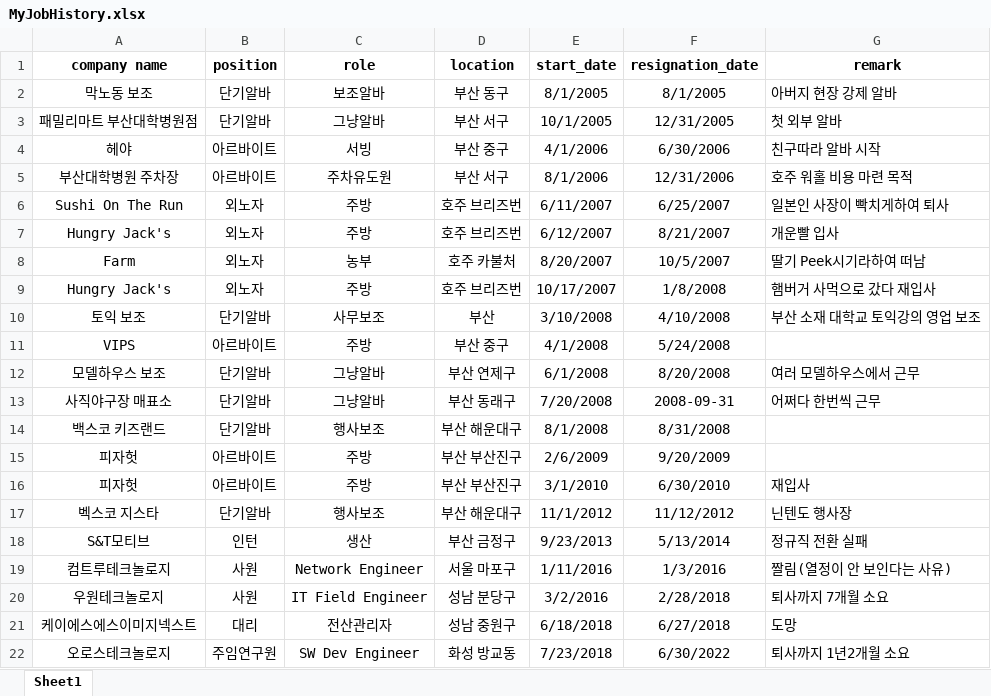
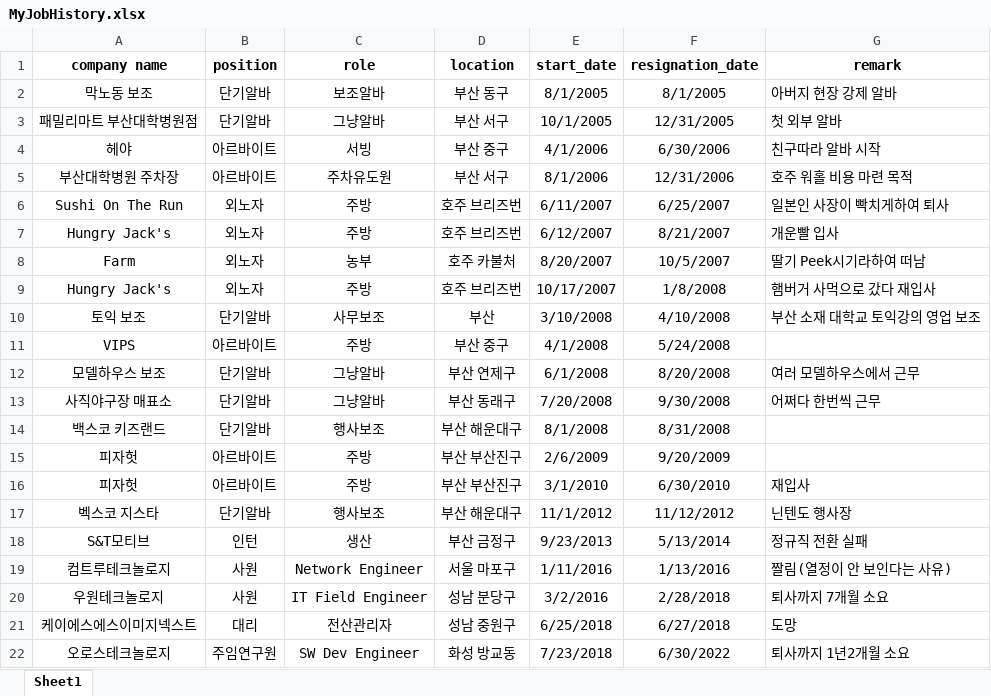
Before and after one commit to rhkr827/local_web_flask_mysql_with_docker, an Excel workbook: data/MyJobHistory.xlsx, sheet Sheet1, drawn as a sheet; values as stored, in another font and other column widths than the file's, no borders; the diff names each change by its address in the sheet, - before the commit and + after, or states it on an @@ line.

```diff
--- a/data/MyJobHistory.xlsx (sheet Sheet1)
+++ b/data/MyJobHistory.xlsx (sheet Sheet1)
-F13 (resignation_date): 2008-09-31
+F13 (resignation_date): 9/30/2008
-F19 (resignation_date): 1/3/2016
+F19 (resignation_date): 1/13/2016
-E21 (start_date): 6/18/2018
+E21 (start_date): 6/25/2018
```
Also changed, not shown: 22 other files.
